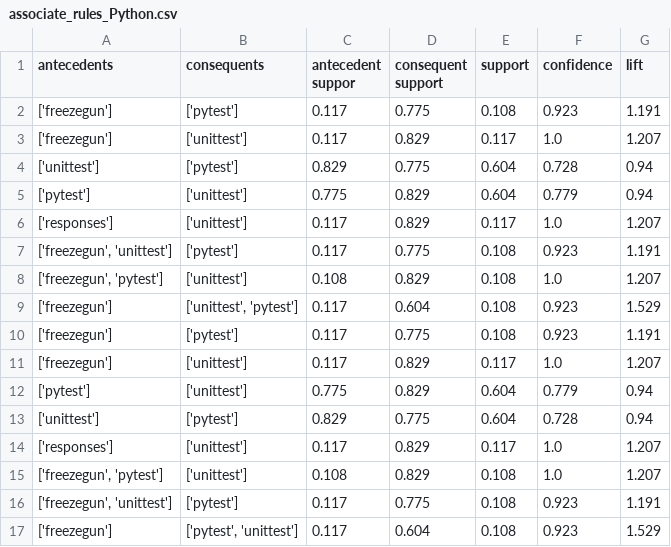
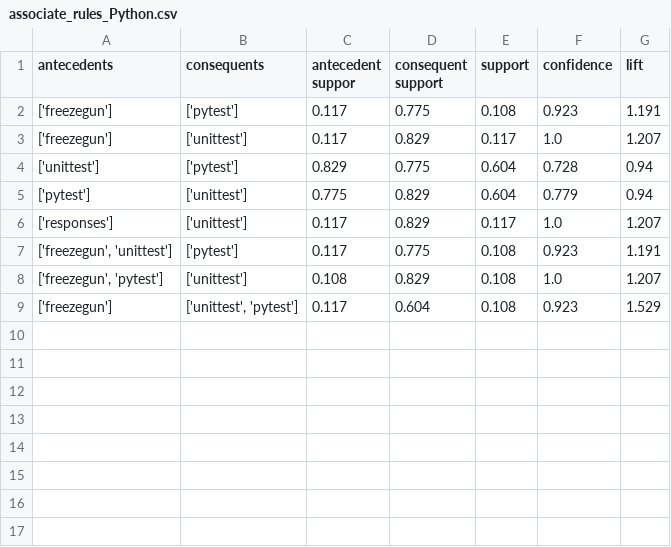
Before and after one commit to raphaeldealmeida/icuff-dissertacao, a CSV file: dataset/associate_rules_Python.csv, drawn as a sheet.

```diff
--- a/dataset/associate_rules_Python.csv
+++ b/dataset/associate_rules_Python.csv
@@ -9,9 +9 @@ antecedents,consequents,antecedent suppor,consequent support,support,confidence,
 ['freezegun'],"['unittest', 'pytest']",0.117,0.604,0.108,0.923,1.529
-['freezegun'],['pytest'],0.117,0.775,0.108,0.923,1.191
-['freezegun'],['unittest'],0.117,0.829,0.117,1.0,1.207
-['pytest'],['unittest'],0.775,0.829,0.604,0.779,0.94
-['unittest'],['pytest'],0.829,0.775,0.604,0.728,0.94
-['responses'],['unittest'],0.117,0.829,0.117,1.0,1.207
-"['freezegun', 'pytest']",['unittest'],0.108,0.829,0.108,1.0,1.207
-"['freezegun', 'unittest']",['pytest'],0.117,0.775,0.108,0.923,1.191
-['freezegun'],"['pytest', 'unittest']",0.117,0.604,0.108,0.923,1.529
```
Also changed, not shown: dataset/PHP_projects_tests_tools2.csv, 9 other files.
